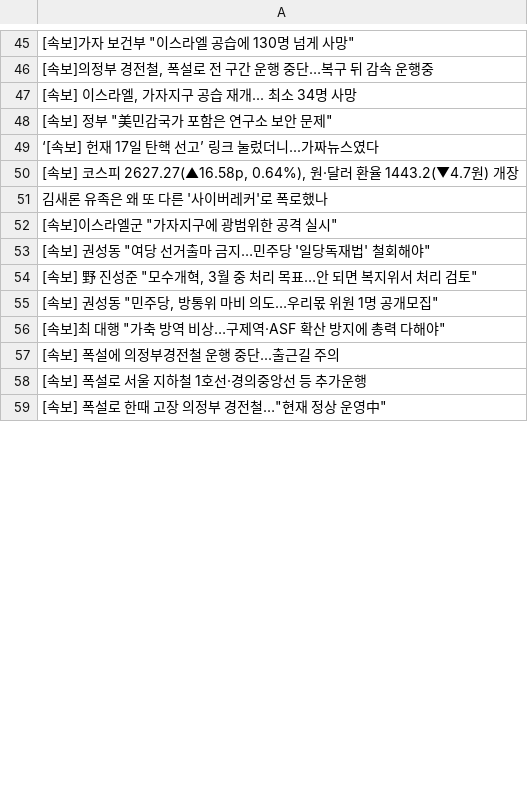
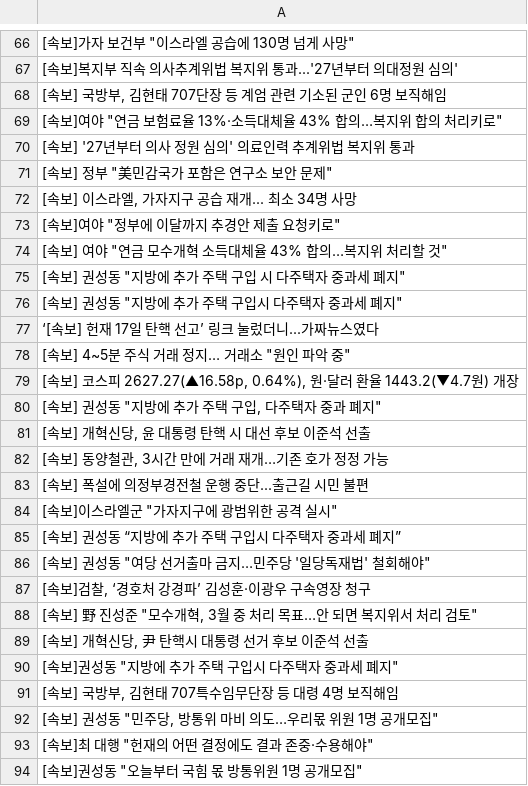
Before and after one commit to junhongkwon/News, a CSV file: newsTitle.csv, drawn as a sheet; only a part is shown, gaps mark what is left out; the shorter side is filled out with more unchanged rows; the diff covers the shown part only.

```diff
--- a/newsTitle.csv
+++ b/newsTitle.csv
@@ -45,11 +66,29 @@
 " [속보]가자 보건부 ""이스라엘 공습에 130명 넘게 사망"" "
-" [속보]의정부 경전철, 폭설로 전 구간 운행 중단…복구 뒤 감속 운행중 "
+ [속보]복지부 직속 의사추계위법 복지위 통과...'27년부터 의대정원 심의'
+" [속보] 국방부, 김현태 707단장 등 계엄 관련 기소된 군인 6명 보직해임 "
+" [속보]여야 ""연금 보험료율 13%·소득대체율 43% 합의…복지위 합의 처리키로"" "
+ [속보] '27년부터 의사 정원 심의' 의료인력 추계위법 복지위 통과
+" [속보] 정부 ""美민감국가 포함은 연구소 보안 문제"" "
 " [속보] 이스라엘, 가자지구 공습 재개... 최소 34명 사망 "
-" [속보] 정부 ""美민감국가 포함은 연구소 보안 문제"" "
+" [속보]여야 ""정부에 이달까지 추경안 제출 요청키로"" "
+" [속보] 여야 ""연금 모수개혁 소득대체율 43% 합의…복지위 처리할 것"" "
+" [속보] 권성동 ""지방에 추가 주택 구입 시 다주택자 중과세 폐지"" "
+" [속보] 권성동 ""지방에 추가 주택 구입시 다주택자 중과세 폐지"" "
  ‘[속보] 헌재 17일 탄핵 선고’ 링크 눌렀더니...가짜뉴스였다
+" [속보] 4~5분 주식 거래 정지… 거래소 ""원인 파악 중"" "
 " [속보] 코스피 2627.27(▲16.58p, 0.64%), 원·달러 환율 1443.2(▼4.7원) 개장 "
- 김새론 유족은 왜 또 다른 '사이버레커'로 폭로했나
+" [속보] 권성동 ""지방에 추가 주택 구입, 다주택자 중과 폐지"" "
+" [속보] 개혁신당, 윤 대통령 탄핵 시 대선 후보 이준석 선출 "
+" [속보] 동양철관, 3시간 만에 거래 재개…기존 호가 정정 가능 "
+ [속보] 폭설에 의정부경전철 운행 중단...출근길 시민 불편
 " [속보]이스라엘군 ""가자지구에 광범위한 공격 실시"" "
+ [속보] 권성동 “지방에 추가 주택 구입시 다주택자 중과세 폐지”
 " [속보] 권성동 ""여당 선거출마 금지…민주당 '일당독재법' 철회해야"" "
+" [속보]검찰, ‘경호처 강경파’ 김성훈·이광우 구속영장 청구 "
 " [속보] 野 진성준 ""모수개혁, 3월 중 처리 목표…안 되면 복지위서 처리 검토"" "
+" [속보] 개혁신당, 尹 탄핵시 대통령 선거 후보 이준석 선출 "
+" [속보]권성동 ""지방에 추가 주택 구입시 다주택자 중과세 폐지"" "
+" [속보] 국방부, 김현태 707특수임무단장 등 대령 4명 보직해임 "
 " [속보] 권성동 ""민주당, 방통위 마비 의도…우리몫 위원 1명 공개모집"" "
+" [속보]최 대행 ""헌재의 어떤 결정에도 결과 존중·수용해야"" "
+" [속보]권성동 ""오늘부터 국힘 몫 방통위원 1명 공개모집"" "
```
Also changed, not shown: 26 added rows, 44 removed rows, 3 moved rows and 5 edited cells elsewhere in this file.
